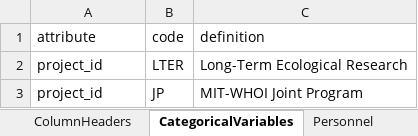
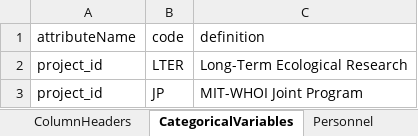
Before and after one commit to WHOIGit/nes-lter-nutrient-transect, an Excel workbook: nutrient-transect-info.xlsx, sheet CategoricalVariables, drawn as a sheet; values as stored, in another font and other column widths than the file's, no borders; the diff names each change by its address in the sheet, - before the commit and + after, or states it on an @@ line.

Commit message:
col rename attribute -> attributeName in CategoricalVariables sheet

```diff
--- a/nutrient-transect-info.xlsx (sheet CategoricalVariables)
+++ b/nutrient-transect-info.xlsx (sheet CategoricalVariables)
-A1: attribute
+A1: attributeName
```
